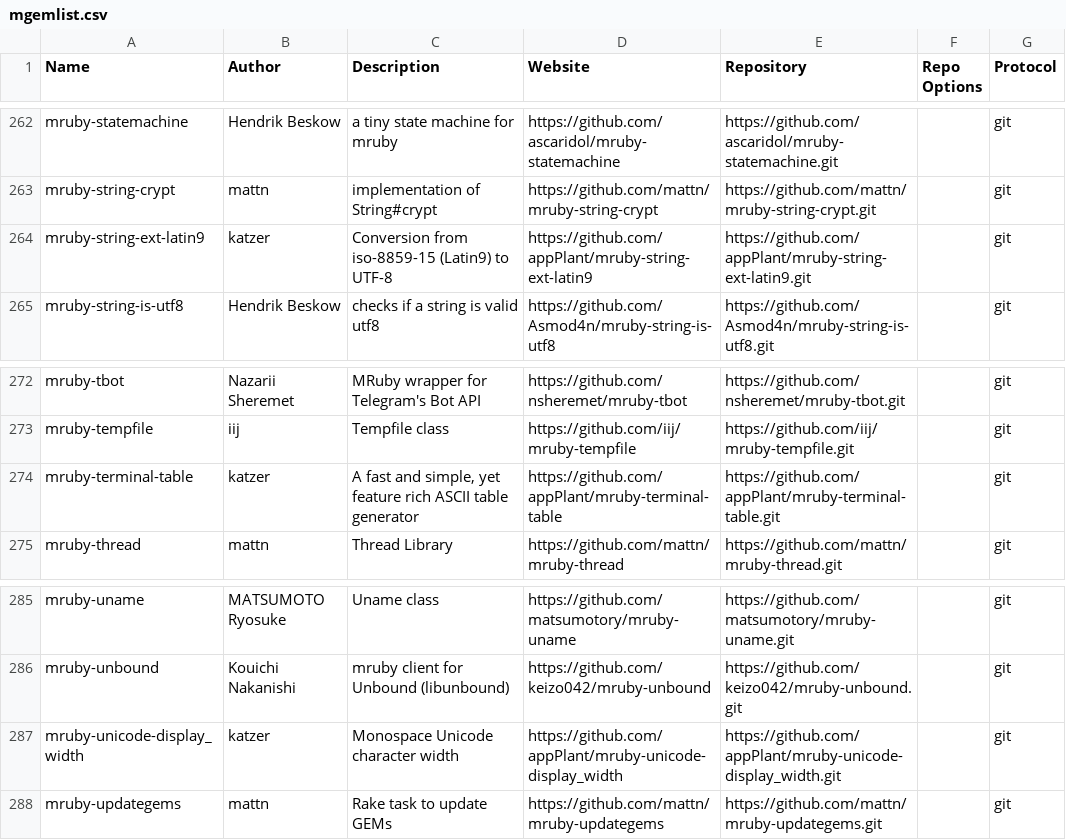
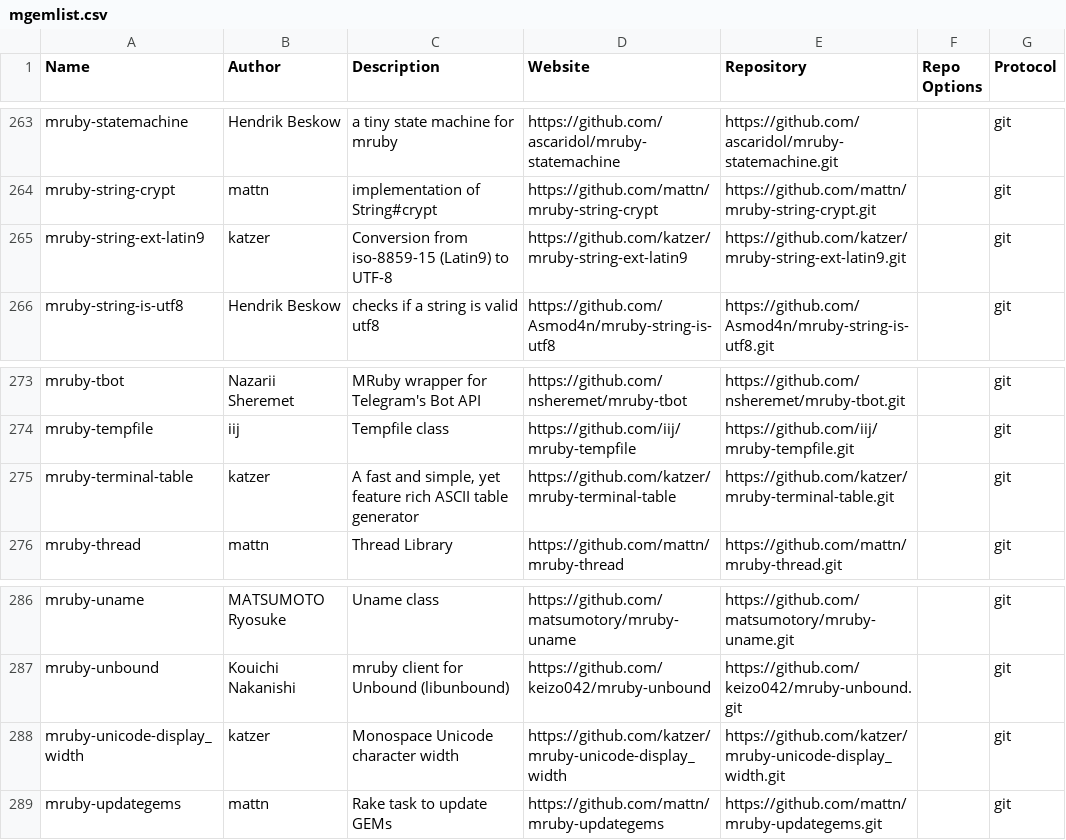
Before and after one commit to mimaki/mruby_build_config, a CSV file: mgemlist.csv, drawn as a sheet; only a part is shown, gaps mark what is left out; the diff covers the shown part only.

Commit message:
test for mruby 3.0.0

```diff
--- a/mgemlist.csv
+++ b/mgemlist.csv
@@ -263,3 +264,3 @@ mruby-statemachine,Hendrik Beskow,a tiny state machine for mruby,https://github.
 mruby-string-crypt,mattn,implementation of String#crypt,https://github.com/mattn/mruby-string-crypt,https://github.com/mattn/mruby-string-crypt.git,"",git
-mruby-string-ext-latin9,katzer,Conversion from iso-8859-15 (Latin9) to UTF-8,https://github.com/appPlant/mruby-string-ext-latin9,https://github.com/appPlant/mruby-string-ext-latin9.git,"",git
+mruby-string-ext-latin9,katzer,Conversion from iso-8859-15 (Latin9) to UTF-8,https://github.com/katzer/mruby-string-ext-latin9,https://github.com/katzer/mruby-string-ext-latin9.git,"",git
 mruby-string-is-utf8,Hendrik Beskow,checks if a string is valid utf8,https://github.com/Asmod4n/mruby-string-is-utf8,https://github.com/Asmod4n/mruby-string-is-utf8.git,"",git
@@ -273,3 +274,3 @@ mruby-tbot,Nazarii Sheremet,MRuby wrapper for Telegram's Bot API,https://github.
 mruby-tempfile,iij,Tempfile class,https://github.com/iij/mruby-tempfile,https://github.com/iij/mruby-tempfile.git,"",git
-mruby-terminal-table,katzer,"A fast and simple, yet feature rich ASCII table generator",https://github.com/appPlant/mruby-terminal-table,https://github.com/appPlant/mruby-terminal-table.git,"",git
+mruby-terminal-table,katzer,"A fast and simple, yet feature rich ASCII table generator",https://github.com/katzer/mruby-terminal-table,https://github.com/katzer/mruby-terminal-table.git,"",git
 mruby-thread,mattn,Thread Library,https://github.com/mattn/mruby-thread,https://github.com/mattn/mruby-thread.git,"",git
@@ -286,3 +287,3 @@ mruby-uname,MATSUMOTO Ryosuke,Uname class,https://github.com/matsumotory/mruby-u
 mruby-unbound,Kouichi Nakanishi,mruby client for Unbound (libunbound),https://github.com/keizo042/mruby-unbound,https://github.com/keizo042/mruby-unbound.git,"",git
-mruby-unicode-display_width,katzer,Monospace Unicode character width,https://github.com/appPlant/mruby-unicode-display_width,https://github.com/appPlant/mruby-unicode-display_width.git,"",git
+mruby-unicode-display_width,katzer,Monospace Unicode character width,https://github.com/katzer/mruby-unicode-display_width,https://github.com/katzer/mruby-unicode-display_width.git,"",git
 mruby-updategems,mattn,Rake task to update GEMs,https://github.com/mattn/mruby-updategems,https://github.com/mattn/mruby-updategems.git,"",git
```
Also changed, not shown: 1 added row and 9 edited cells elsewhere in this file, 2 other files.
